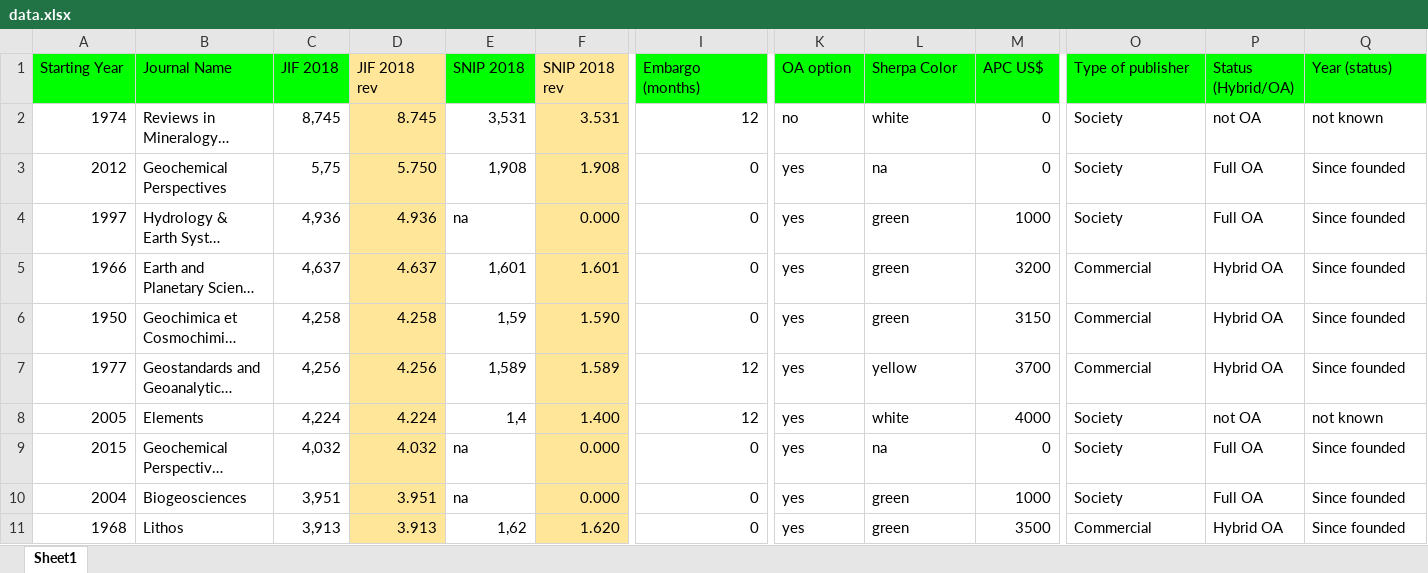
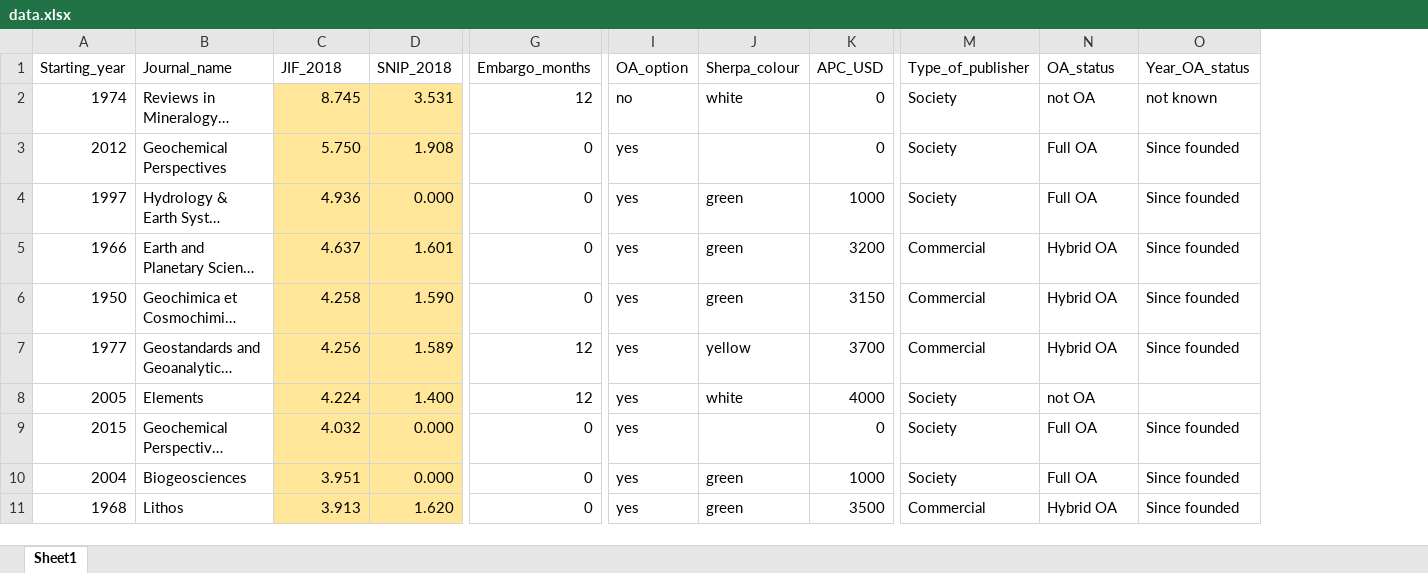
Before and after one commit to dasaptaerwin/oageochemistry, an Excel workbook: rstats/data.xlsx, sheet Sheet1, drawn as a sheet; only a part is shown, gaps mark what is left out; long unchanged cells end in …; values as stored, in another font and other column widths than the file's, no borders; removed rows and columns are numbered as before the commit, all else as after; the diff covers the shown part only; the diff names each change by its address in the sheet, - before the commit and + after, or states it on an @@ line.

```diff
--- a/rstats/data.xlsx (sheet Sheet1)
+++ b/rstats/data.xlsx (sheet Sheet1)
-column C (JIF 2018), rows 2-11: 8,745 | 5,75 | 4,936 | 4,637 | 4,258 | 4,256 | 4,224 | 4,032 | 3,951 | 3,913
-column E (SNIP 2018), rows 2-11: 3,531 | 1,908 | na | 1,601 | 1,59 | 1,589 | 1,4 | na | na | 1,62
-A1: Starting Year
+A1: Starting_year
-A1:B1 fill: #00FF00
+A1:B1 fill: none
-B1: Journal Name
+B1: Journal_name
-C1: JIF 2018 rev
+C1: JIF_2018
-C1 fill: #FFE699
+C1 fill: none
-D1: SNIP 2018 rev
+D1: SNIP_2018
-D1 fill: #FFE699
+D1 fill: none
-G1:O1 fill: #00FF00
+G1:O1 fill: none
-G1: Embargo (months)
+G1: Embargo_months
-I1: OA option
+I1: OA_option
-J1: Sherpa Color
+J1: Sherpa_colour
-K1: APC US$
+K1: APC_USD
-M1: Type of publisher
+M1: Type_of_publisher
-N1: Status (Hybrid/OA)
+N1: OA_status
-O1: Year (status)
+O1: Year_OA_status
-J3 (Sherpa_colour): na
+J3 (Sherpa_colour): (empty)
-O8 (Year_OA_status): not known
+O8 (Year_OA_status): (empty)
-J9 (Sherpa_colour): na
+J9 (Sherpa_colour): (empty)
```
Also changed, not shown: 36 edited cells and cell formats elsewhere in this sheet, formulas that keep their value, 3 other files.
